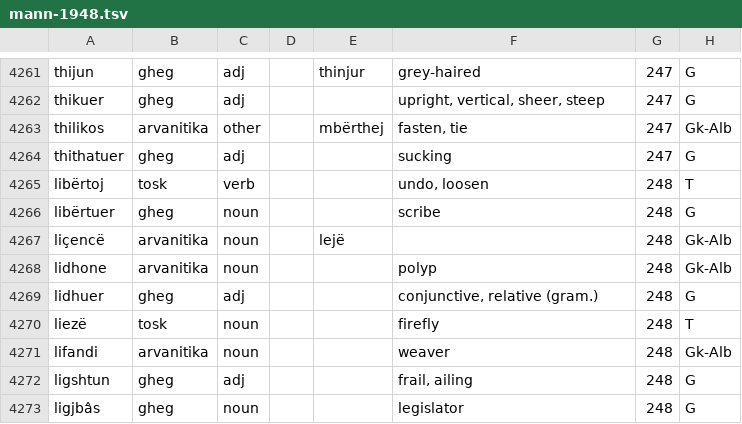
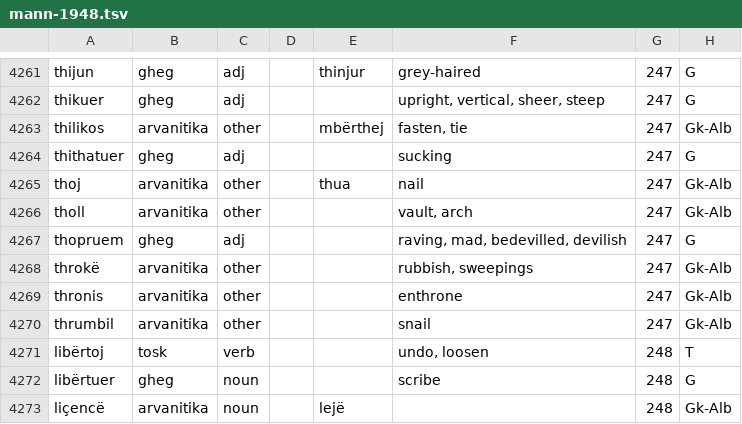
Before and after one commit to EndritRushiti/FjaloriShqip, a TSV file: dialekte/mann-1948.tsv, drawn as a sheet; only a part is shown, gaps mark what is left out; the shorter side is filled out with more unchanged rows.

```diff
--- a/dialekte/mann-1948.tsv
+++ b/dialekte/mann-1948.tsv
@@ -4264,2 +4264,8 @@ thilikos	arvanitika	other		mbërthej	fasten, tie	247	Gk-Alb
 thithatuer	gheg	adj			sucking	247	G
+thoj	arvanitika	other		thua	nail	247	Gk-Alb
+tholl	arvanitika	other			vault, arch	247	Gk-Alb
+thopruem	gheg	adj			raving, mad, bedevilled, devilish	247	G
+throkë	arvanitika	other			rubbish, sweepings	247	Gk-Alb
+thronis	arvanitika	other			enthrone	247	Gk-Alb
+thrumbil	arvanitika	other			snail	247	Gk-Alb
 libërtoj	tosk	verb			undo, loosen	248	T
```
Also changed, not shown: 3 other files.
